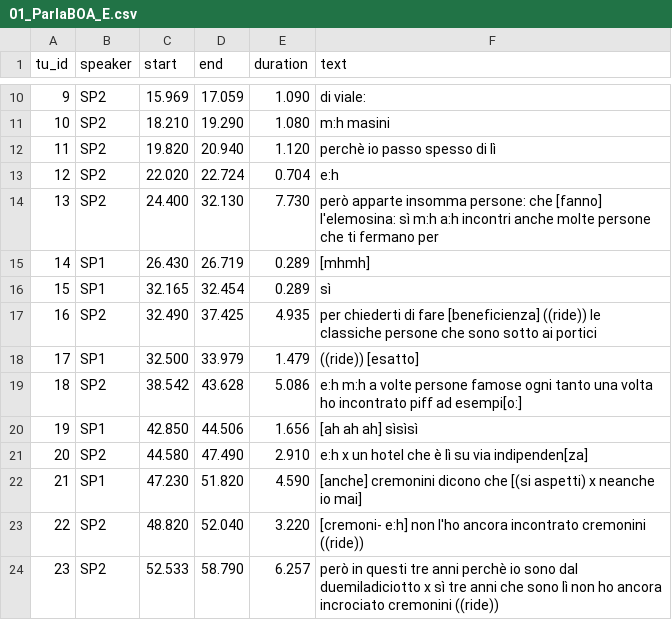
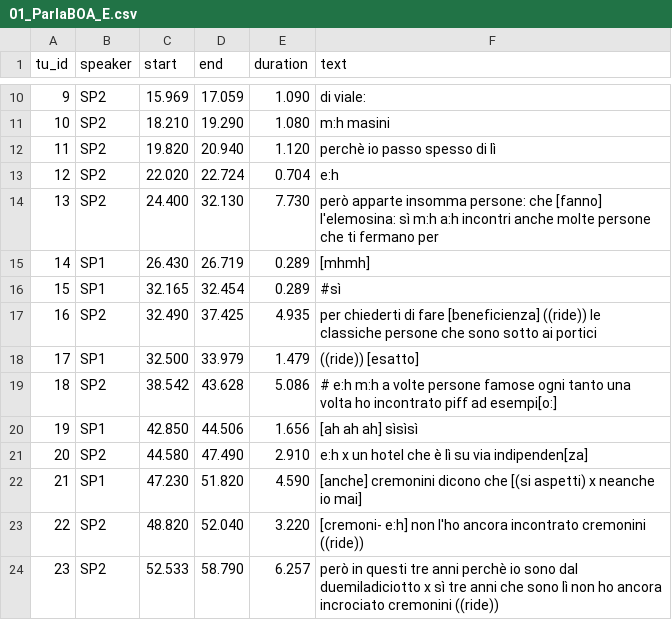
Before and after one commit to LaboratorioSperimentale/kiparla-tools, a CSV file: data/csv_demo/01_ParlaBOA_E.csv, drawn as a sheet; only a part is shown, gaps mark what is left out.

```diff
--- a/data/csv_demo/01_ParlaBOA_E.csv
+++ b/data/csv_demo/01_ParlaBOA_E.csv
@@ -15,6 +15,6 @@ tu_id	speaker	start	end	duration	text
     14	SP1	26.430	26.719	0.289	[mhmh]
-    15	SP1	32.165	32.454	0.289	sì
+    15	SP1	32.165	32.454	0.289	#sì
     16	SP2	32.490	37.425	4.935	per chiederti di fare [beneficienza] ((ride)) le classiche persone che sono sotto ai portici
     17	SP1	32.500	33.979	1.479	((ride)) [esatto]
-    18	SP2	38.542	43.628	5.086	e:h m:h a volte persone famose ogni tanto una volta ho incontrato piff ad esempi[o:]
+    18	SP2	38.542	43.628	5.086	# e:h m:h a volte persone famose ogni tanto una volta ho incontrato piff ad esempi[o:]
     19	SP1	42.850	44.506	1.656	[ah ah ah] sìsìsì
```
Also changed, not shown: 36 other files.
